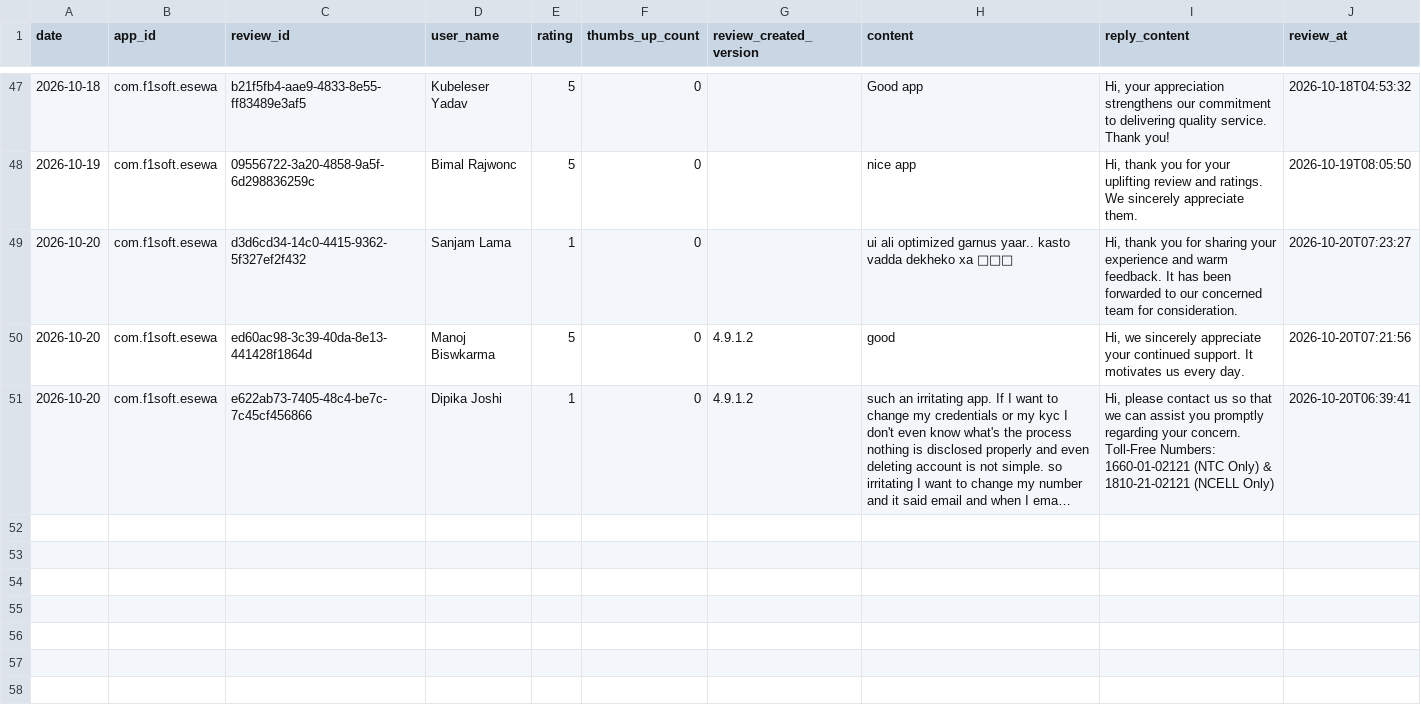
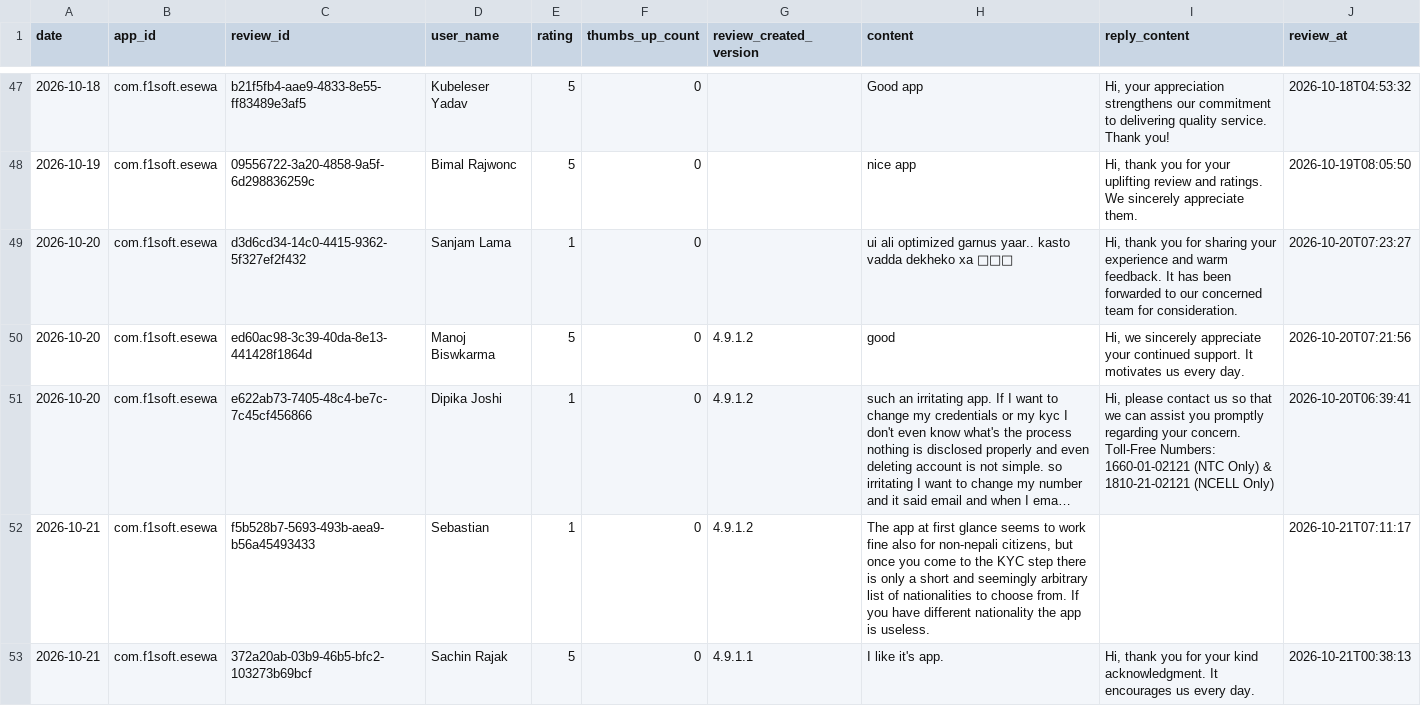
Before and after one commit to g10drasingh/App-Install-Tracker, a CSV file: data/reviews_2026-10.csv, drawn as a sheet; only a part is shown, gaps mark what is left out; long unchanged cells end in …; the diff names each change by its address in the sheet, - before the commit and + after, or states it on an @@ line.

```diff
--- a/data/reviews_2026-10.csv
+++ b/data/reviews_2026-10.csv
+row 52: 2026-10-21 | com.f1soft.esewa | f5b528b7-5693-493b-aea9-b56a45493433 | Sebastian | 1 | 0 | 4.9.1.2 | The app at first glance seems to work fine also for non-nepali citizens, but once you come to the KYC step there is only a short and seemingly arbitrary list of nationalities to choose from. If you have different nationality the app is useless. |  | 2026-10-21T07:11:17
+row 53: 2026-10-21 | com.f1soft.esewa | 372a20ab-03b9-46b5-bfc2-103273b69bcf | Sachin Rajak | 5 | 0 | 4.9.1.1 | I like it's app. | Hi, thank you for your kind acknowledgment. It encourages us every day. | 2026-10-21T00:38:13
```
Also changed, not shown: data/app_installs.csv.
